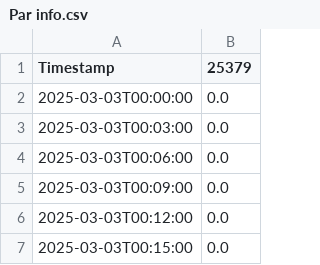
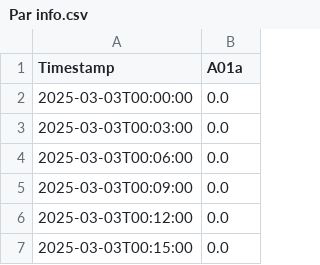
Before and after one commit to averbuchnir/DataScience, a CSV file: 5.SPAC API example/pulled_data/Par info.csv, drawn as a sheet; only a part is shown.

Commit message:
Variable name by the plant table

```diff
--- a/5.SPAC API example/pulled_data/Par info.csv
+++ b/5.SPAC API example/pulled_data/Par info.csv
@@ -1,2 +1,2 @@
-Timestamp,25379
+Timestamp,A01a
 2025-03-03T00:00:00,0.0
```
Also changed, not shown: 4 other files.
